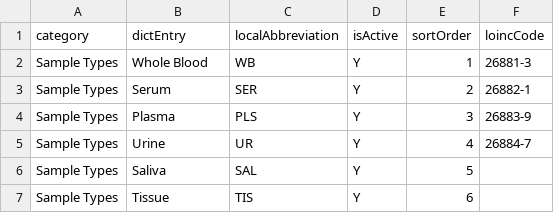
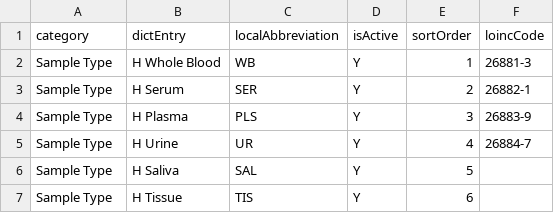
Before and after one commit to DIGI-UW/OpenELIS-Global-2, a CSV file: configuration/backend/dictionaries/example-sample-types.csv, drawn as a sheet.

Commit message:
feat: Enhance category creation with unique abbreviation generation

```diff
--- a/configuration/backend/dictionaries/example-sample-types.csv
+++ b/configuration/backend/dictionaries/example-sample-types.csv
@@ -1,7 +1,7 @@
 category,dictEntry,localAbbreviation,isActive,sortOrder,loincCode
-Sample Types,Whole Blood,WB,Y,1,26881-3
-Sample Types,Serum,SER,Y,2,26882-1
-Sample Types,Plasma,PLS,Y,3,26883-9
-Sample Types,Urine,UR,Y,4,26884-7
-Sample Types,Saliva,SAL,Y,5,
-Sample Types,Tissue,TIS,Y,6,
+Sample Type,H Whole Blood,WB,Y,1,26881-3
+Sample Type,H Serum,SER,Y,2,26882-1
+Sample Type,H Plasma,PLS,Y,3,26883-9
+Sample Type,H Urine,UR,Y,4,26884-7
+Sample Type,H Saliva,SAL,Y,5,
+Sample Type,H Tissue,TIS,Y,6,
```
Also changed, not shown: 1 other file.
